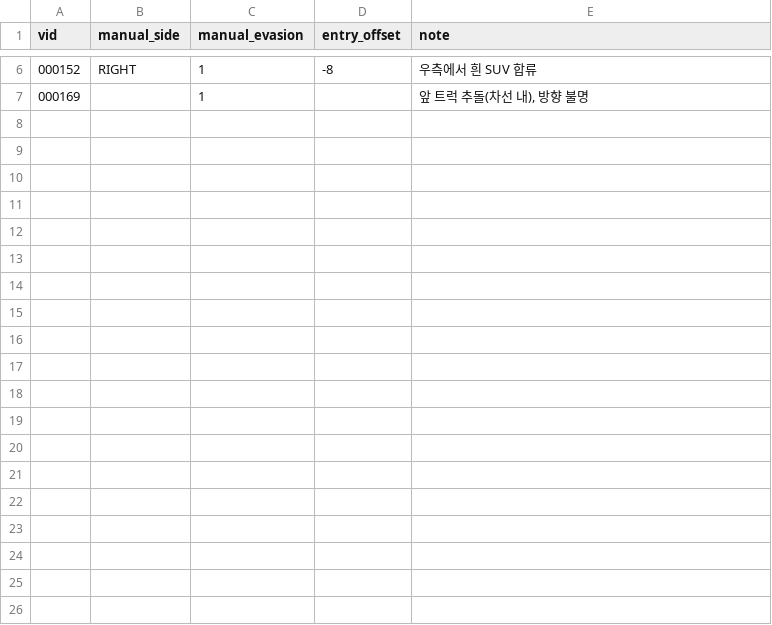
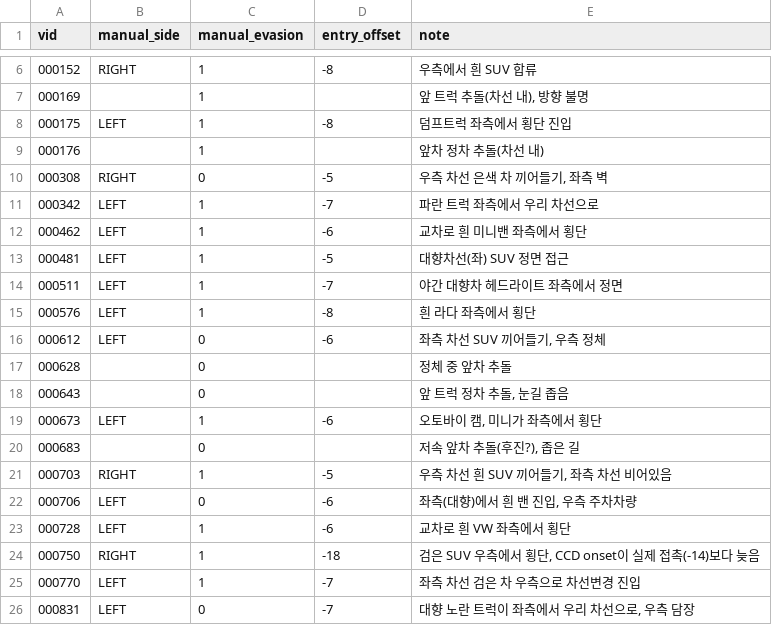
Before and after one commit to yoomstergotcha/blackbox-236753-experiments, a CSV file: output/ccd_manual_labels_v2.csv, drawn as a sheet; only a part is shown, gaps mark what is left out; the diff covers the shown part only.

```diff
--- a/output/ccd_manual_labels_v2.csv
+++ b/output/ccd_manual_labels_v2.csv
@@ -7 +7,20 @@ vid,manual_side,manual_evasion,entry_offset,note
 000169,,1,,"앞 트럭 추돌(차선 내), 방향 불명"
+000175,LEFT,1,-8,덤프트럭 좌측에서 횡단 진입
+000176,,1,,앞차 정차 추돌(차선 내)
+000308,RIGHT,0,-5,"우측 차선 은색 차 끼어들기, 좌측 벽"
+000342,LEFT,1,-7,파란 트럭 좌측에서 우리 차선으로
+000462,LEFT,1,-6,교차로 흰 미니밴 좌측에서 횡단
+000481,LEFT,1,-5,대향차선(좌) SUV 정면 접근
+000511,LEFT,1,-7,야간 대향차 헤드라이트 좌측에서 정면
+000576,LEFT,1,-8,흰 라다 좌측에서 횡단
+000612,LEFT,0,-6,"좌측 차선 SUV 끼어들기, 우측 정체"
+000628,,0,,정체 중 앞차 추돌
+000643,,0,,"앞 트럭 정차 추돌, 눈길 좁음"
+000673,LEFT,1,-6,"오토바이 캠, 미니가 좌측에서 횡단"
+000683,,0,,"저속 앞차 추돌(후진?), 좁은 길"
+000703,RIGHT,1,-5,"우측 차선 흰 SUV 끼어들기, 좌측 차선 비어있음"
+000706,LEFT,0,-6,"좌측(대향)에서 흰 밴 진입, 우측 주차차량"
+000728,LEFT,1,-6,교차로 흰 VW 좌측에서 횡단
+000750,RIGHT,1,-18,"검은 SUV 우측에서 횡단, CCD onset이 실제 접촉(-14)보다 늦음"
+000770,LEFT,1,-7,좌측 차선 검은 차 우측으로 차선변경 진입
+000831,LEFT,0,-7,"대향 노란 트럭이 좌측에서 우리 차선으로, 우측 담장"
```
Also changed, not shown: 15 added rows elsewhere in this file, experiments/experiment_log.csv, 2 other files.
